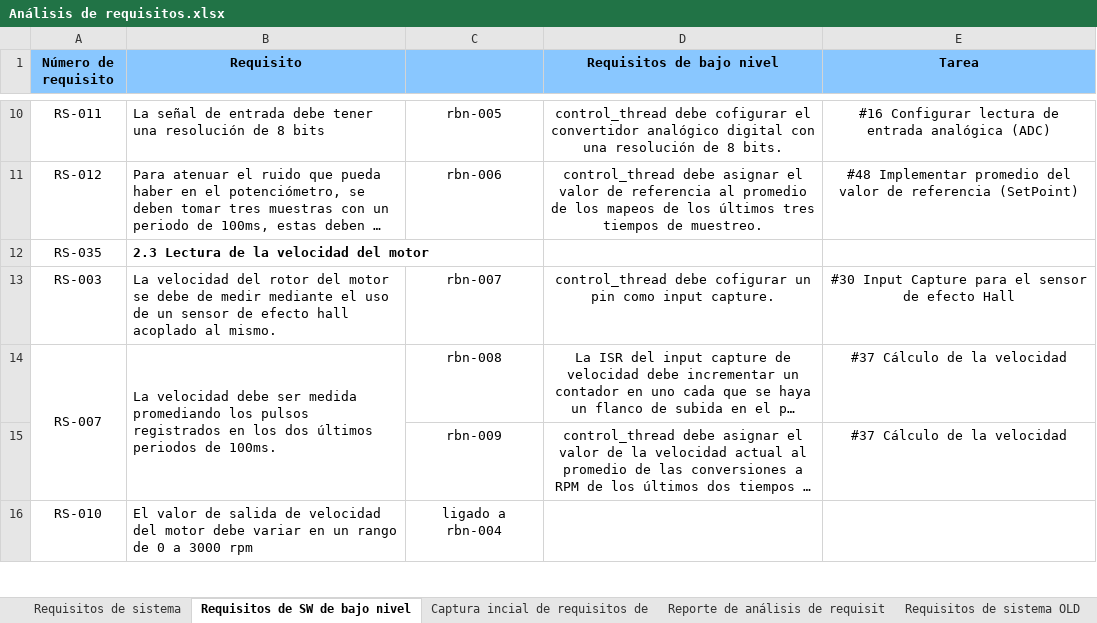
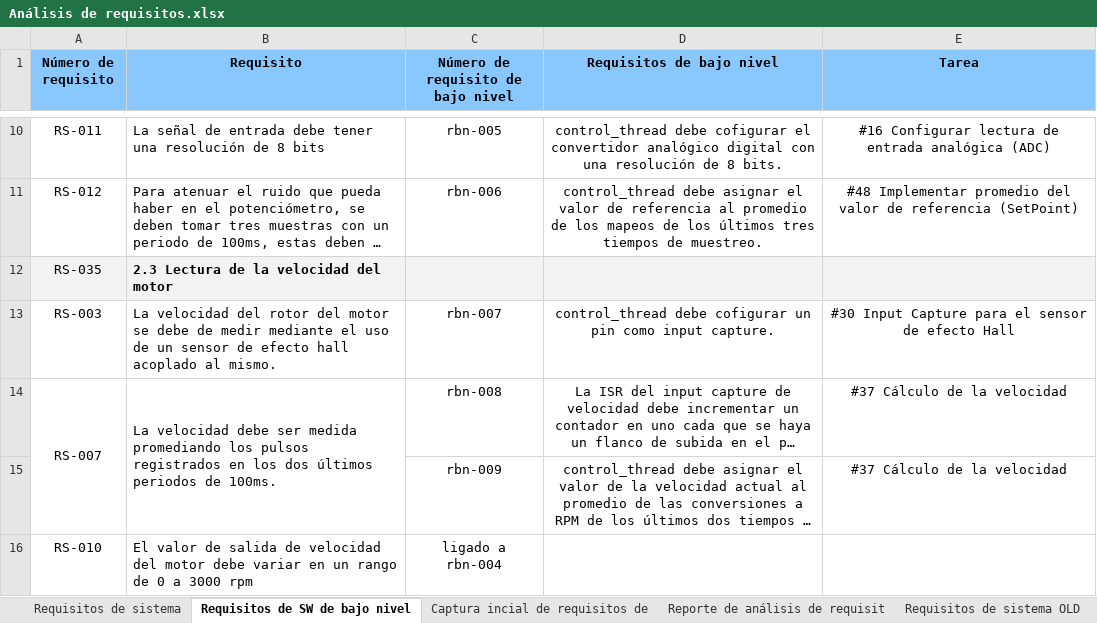
Before and after one commit to RebecaM94/Proyecto_Integrador, an Excel workbook: ESTRUCTURA DEL PROYECTO/1) Requisitos/Análisis de requisitos.xlsx, sheet Requisitos de SW de bajo nivel, drawn as a sheet; only a part is shown, gaps mark what is left out; long unchanged cells end in …; values as stored, in another font and other column widths than the file's, no borders; charts and pictures not drawn; the diff covers the shown part only; the diff names each change by its address in the sheet, - before the commit and + after, or states it on an @@ line.

```diff
--- a/ESTRUCTURA DEL PROYECTO/1) Requisitos/Análisis de requisitos.xlsx (sheet Requisitos de SW de bajo nivel)
+++ b/ESTRUCTURA DEL PROYECTO/1) Requisitos/Análisis de requisitos.xlsx (sheet Requisitos de SW de bajo nivel)
-C1: (empty)
+C1: Número de requisito de bajo nivel
-A12:E12 fill: none
+A12:E12 fill: #F3F3F3
```
Also changed, not shown: cell formats elsewhere in this sheet, sheet Requisitos de sistema, sheet Requisitos de sistema OLD, charts or pictures, 12 other files.
